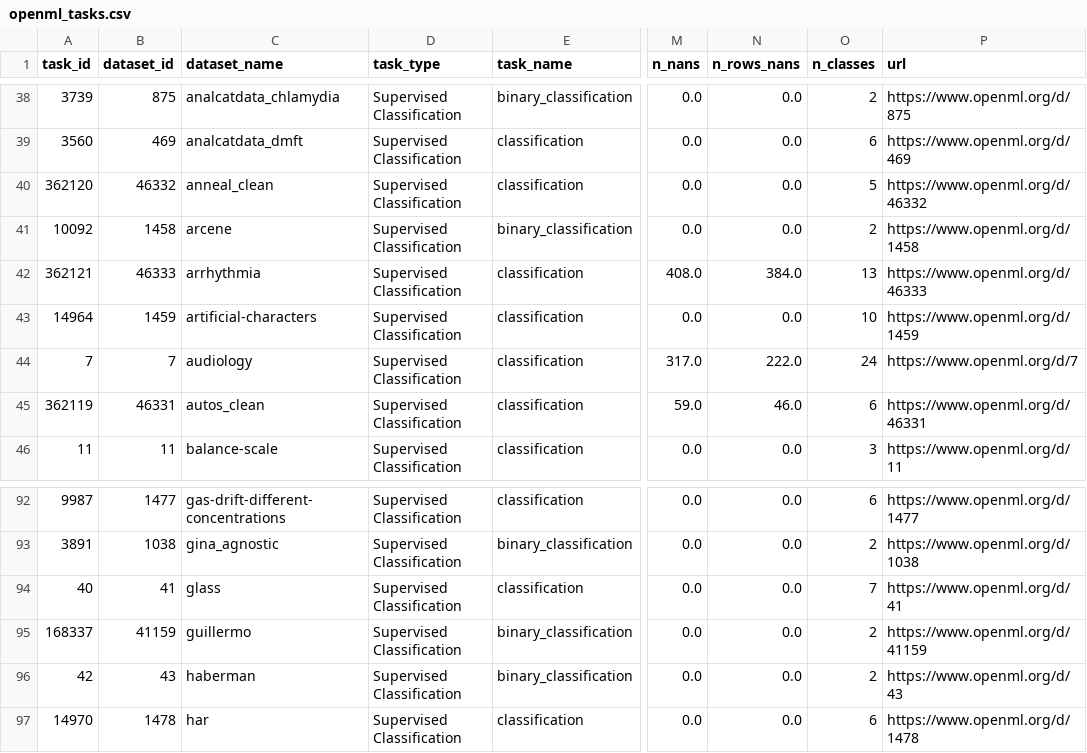
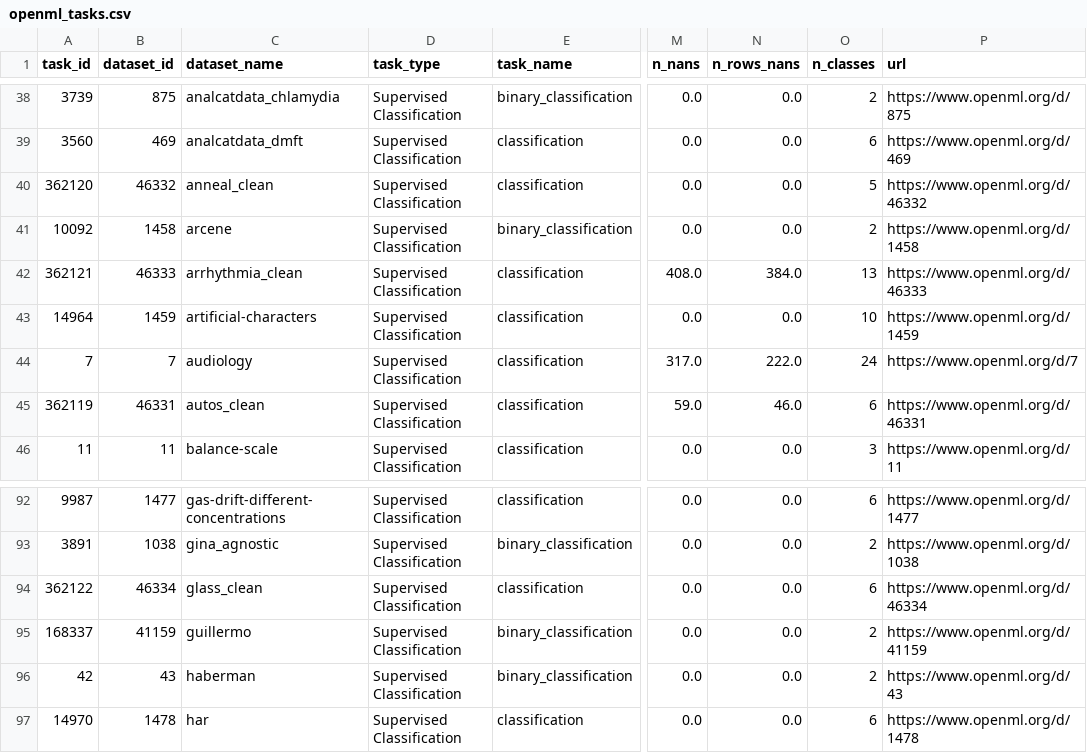
Before and after one commit to BrunoBelucci/tab_benchmark, a CSV file: tab_benchmark/openml_tasks.csv, drawn as a sheet; only a part is shown, gaps mark what is left out; the diff names each change by its address in the sheet, - before the commit and + after, or states it on an @@ line.

Commit message:
update glass

```diff
--- a/tab_benchmark/openml_tasks.csv
+++ b/tab_benchmark/openml_tasks.csv
-C42 (dataset_name): arrhythmia
+C42 (dataset_name): arrhythmia_clean
-A94 (task_id): 40
+A94 (task_id): 362122
-B94 (dataset_id): 41
+B94 (dataset_id): 46334
-C94 (dataset_name): glass
+C94 (dataset_name): glass_clean
-O94 (n_classes): 7
+O94 (n_classes): 6
-P94 (url): https://www.openml.org/d/41
+P94 (url): https://www.openml.org/d/46334
```
